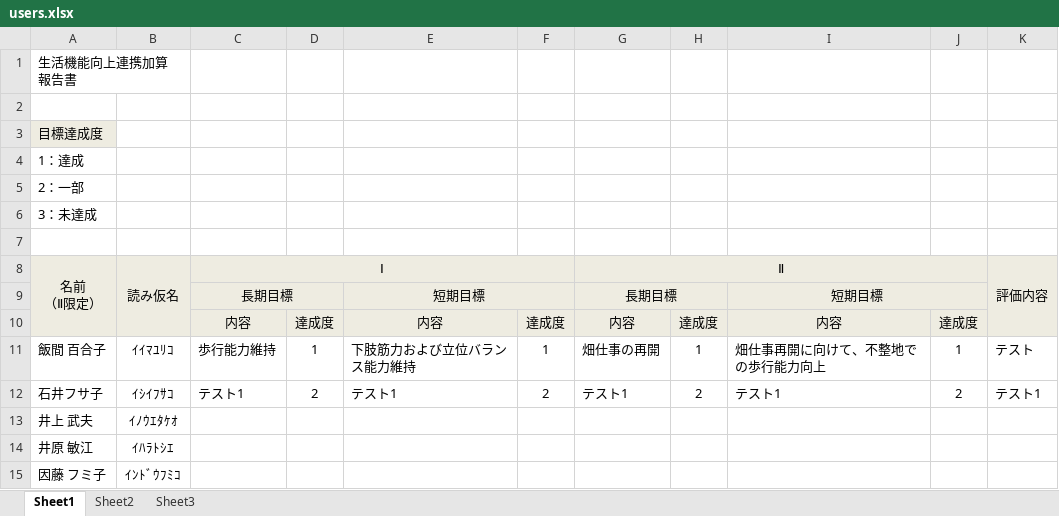
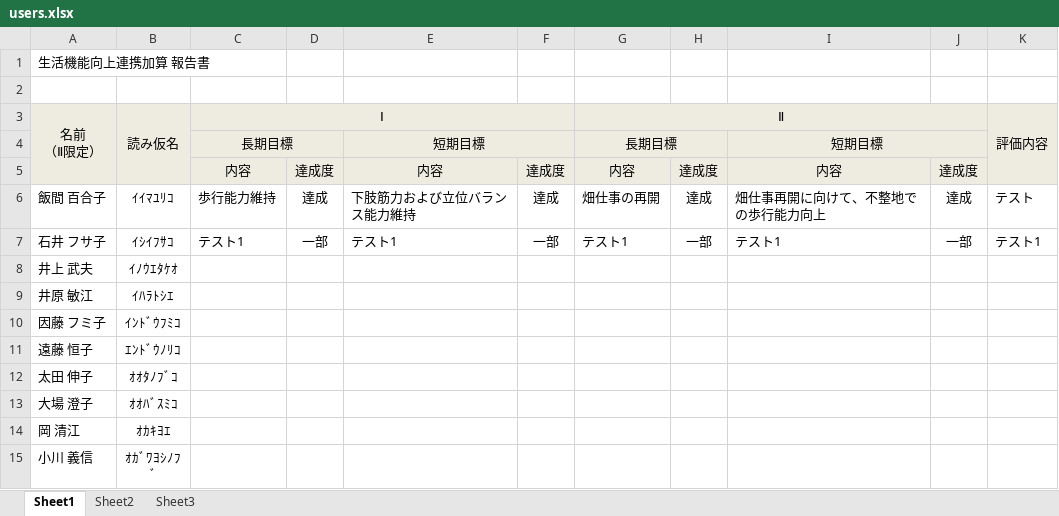
Before and after one commit to You157/management-report, an Excel workbook: users.xlsx, sheet Sheet1, drawn as a sheet; only a part is shown; the shorter side is filled out with more unchanged rows; values as stored, in another font and other column widths than the file's, no borders; removed rows and columns are numbered as before the commit, all else as after; the diff names each change by its address in the sheet, - before the commit and + after, or states it on an @@ line.

```diff
--- a/users.xlsx (sheet Sheet1)
+++ b/users.xlsx (sheet Sheet1)
-A1:B1 merged
+A1:C1 merged
-row 3: 目標達成度
-row 4: 1：達成
-row 5: 2：一部
-row 6: 3：未達成
-row 7: (empty)
-D6: 1
+D6: 達成
-F6: 1
+F6: 達成
-H6: 1
+H6: 達成
-J6: 1
+J6: 達成
-A7 (名前 （Ⅱ限定）): 石井フサ子
+A7 (名前 （Ⅱ限定）): 石井 フサ子
-D7: 2
+D7: 一部
-F7: 2
+F7: 一部
-H7: 2
+H7: 一部
-J7: 2
+J7: 一部
```
Also changed, not shown: 7 other files.
